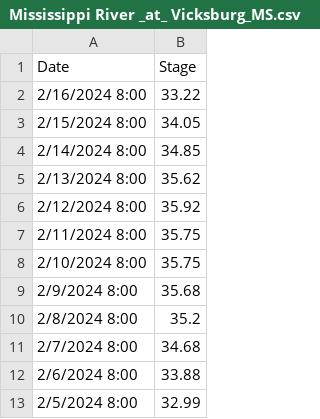
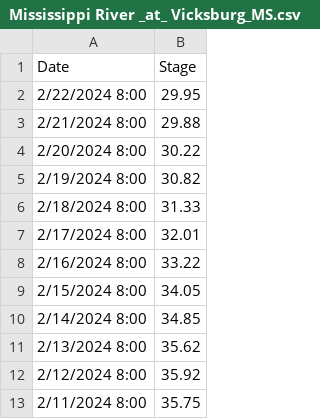
Before and after one commit to atashie/seasonalForecasting_otherClimate, a CSV file: RiverLevelMonitor_shinyApp/Data/Mississippi River _at_ Vicksburg_MS.csv, drawn as a sheet; only a part is shown; the shorter side is filled out with more unchanged rows.

```diff
--- a/RiverLevelMonitor_shinyApp/Data/Mississippi River _at_ Vicksburg_MS.csv
+++ b/RiverLevelMonitor_shinyApp/Data/Mississippi River _at_ Vicksburg_MS.csv
@@ -1,2 +1,8 @@
 Date,Stage
+2/22/2024 8:00,29.95
+2/21/2024 8:00,29.88
+2/20/2024 8:00,30.22
+2/19/2024 8:00,30.82
+2/18/2024 8:00,31.33
+2/17/2024 8:00,32.01
 2/16/2024 8:00,33.22
```
Also changed, not shown: RiverLevelMonitor_shinyApp/Data/CustomerOnboardingTemplate.csv, RiverLevelMonitor_shinyApp/Data/Mississippi River At Caruthersville_MO.csv, 10 other files.
